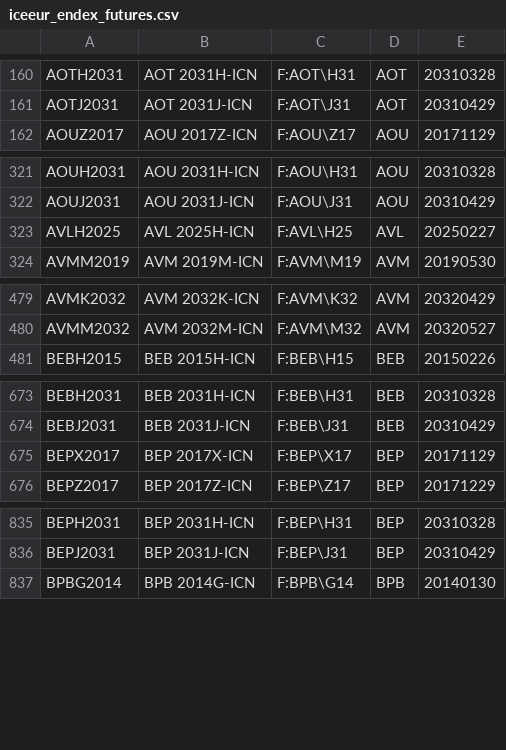
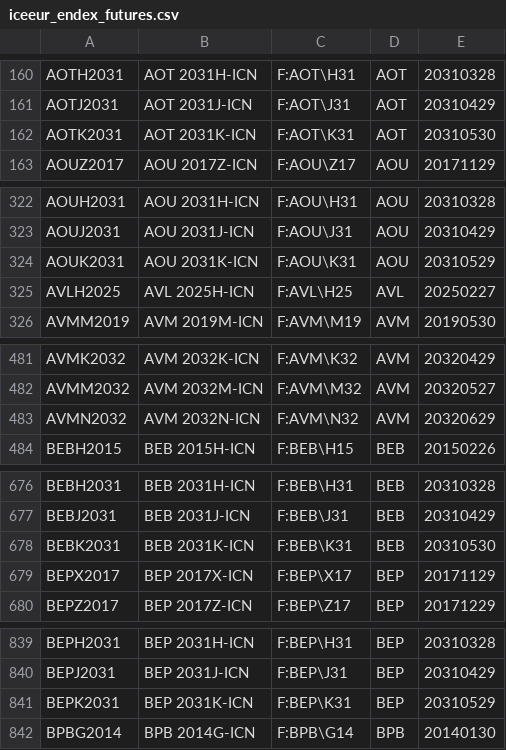
Before and after one commit to tradingview-dev/idc-expchains, a CSV file: expchains/iceeur_endex_futures.csv, drawn as a sheet; only a part is shown, gaps mark what is left out; the diff covers the shown part only; the diff names each change by its address in the sheet, - before the commit and + after, or states it on an @@ line.

```diff
--- a/expchains/iceeur_endex_futures.csv
+++ b/expchains/iceeur_endex_futures.csv
+row 162: AOTK2031 | AOT 2031K-ICN | F:AOT\K31 | AOT | 20310530
+row 324: AOUK2031 | AOU 2031K-ICN | F:AOU\K31 | AOU | 20310529
+row 483: AVMN2032 | AVM 2032N-ICN | F:AVM\N32 | AVM | 20320629
+row 678: BEBK2031 | BEB 2031K-ICN | F:BEB\K31 | BEB | 20310530
+row 841: BEPK2031 | BEP 2031K-ICN | F:BEP\K31 | BEP | 20310529
```
Also changed, not shown: 18 added rows elsewhere in this file, expchains/eex_gas_2_futures.csv, expchains/eex_power_2_futures.csv, 2 other files.
